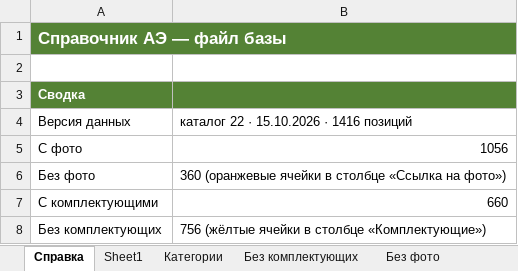
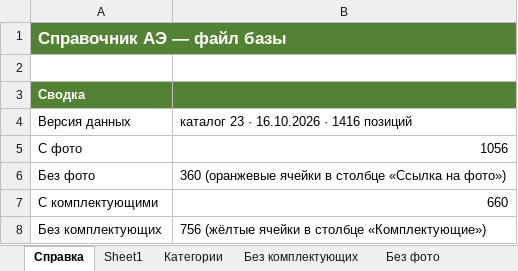
Before and after one commit to Freon717/ae69-catalog-data, an Excel workbook: AE69-base.xlsx, sheet Справка, drawn as a sheet; only a part is shown; values as stored, in another font and other column widths than the file's, no borders; the diff names each change by its address in the sheet, - before the commit and + after, or states it on an @@ line.

Commit message:
Каталог 23: исправлен состав 3196

```diff
--- a/AE69-base.xlsx (sheet Справка)
+++ b/AE69-base.xlsx (sheet Справка)
-B4: каталог 22 · 15.10.2026 · 1416 позиций
+B4: каталог 23 · 16.10.2026 · 1416 позиций
```
Also changed, not shown: sheet Sheet1, 3 other files.
